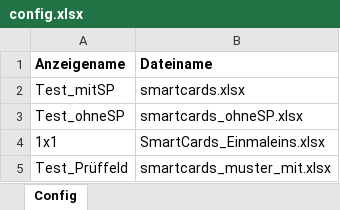
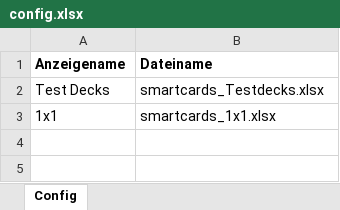
Before and after one commit to CB-OS1/SmartCards_test, an Excel workbook: config.xlsx, sheet Config, drawn as a sheet; values as stored, in another font and other column widths than the file's, no borders; removed rows and columns are numbered as before the commit, all else as after; the diff names each change by its address in the sheet, - before the commit and + after, or states it on an @@ line.

```diff
--- a/config.xlsx (sheet Config)
+++ b/config.xlsx (sheet Config)
-row 2: Test_mitSP | smartcards.xlsx
-row 3: Test_ohneSP | smartcards_ohneSP.xlsx
+row 2: Test Decks | smartcards_Testdecks.xlsx
-B3 (Dateiname): SmartCards_Einmaleins.xlsx
+B3 (Dateiname): smartcards_1x1.xlsx
-row 5: Test_Prüffeld | smartcards_muster_mit.xlsx
```
Also changed, not shown: 2 other files.
